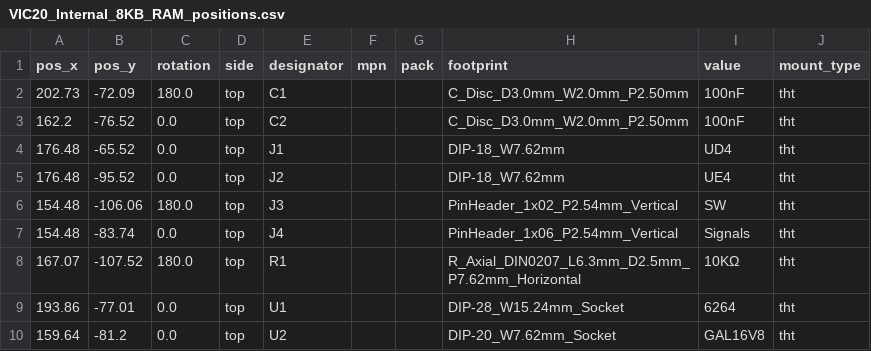
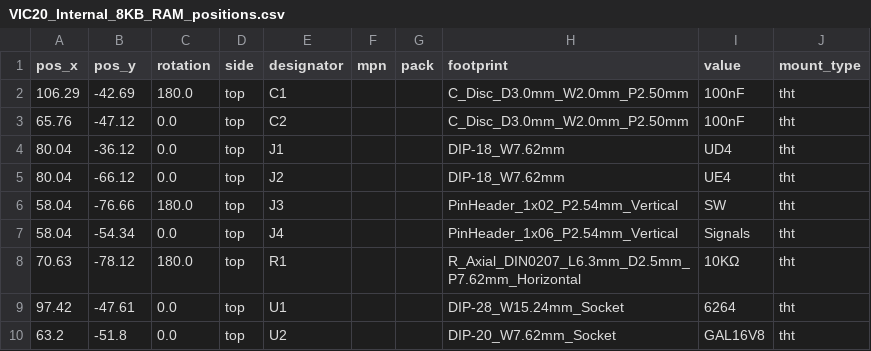
Before and after one commit to 0ddjob/Commodore_VIC20, a CSV file: Internal_8KB/Gerbers/VIC20_Internal_8KB_RAM_positions.csv, drawn as a sheet.

```diff
--- a/Internal_8KB/Gerbers/VIC20_Internal_8KB_RAM_positions.csv
+++ b/Internal_8KB/Gerbers/VIC20_Internal_8KB_RAM_positions.csv
@@ -1,10 +1,10 @@
 pos_x,pos_y,rotation,side,designator,mpn,pack,footprint,value,mount_type
-202.73,-72.09,180.0,top,C1,,,C_Disc_D3.0mm_W2.0mm_P2.50mm,100nF,tht
-162.2,-76.52,0.0,top,C2,,,C_Disc_D3.0mm_W2.0mm_P2.50mm,100nF,tht
-176.48,-65.52,0.0,top,J1,,,DIP-18_W7.62mm,UD4,tht
-176.48,-95.52,0.0,top,J2,,,DIP-18_W7.62mm,UE4,tht
-154.48,-106.06,180.0,top,J3,,,PinHeader_1x02_P2.54mm_Vertical,SW,tht
-154.48,-83.74,0.0,top,J4,,,PinHeader_1x06_P2.54mm_Vertical,Signals,tht
-167.07,-107.52,180.0,top,R1,,,R_Axial_DIN0207_L6.3mm_D2.5mm_P7.62mm_Horizontal,10KΩ,tht
-193.86,-77.01,0.0,top,U1,,,DIP-28_W15.24mm_Socket,6264,tht
-159.64,-81.2,0.0,top,U2,,,DIP-20_W7.62mm_Socket,GAL16V8,tht
+106.29,-42.69,180.0,top,C1,,,C_Disc_D3.0mm_W2.0mm_P2.50mm,100nF,tht
+65.76,-47.12,0.0,top,C2,,,C_Disc_D3.0mm_W2.0mm_P2.50mm,100nF,tht
+80.04,-36.12,0.0,top,J1,,,DIP-18_W7.62mm,UD4,tht
+80.04,-66.12,0.0,top,J2,,,DIP-18_W7.62mm,UE4,tht
+58.04,-76.66,180.0,top,J3,,,PinHeader_1x02_P2.54mm_Vertical,SW,tht
+58.04,-54.34,0.0,top,J4,,,PinHeader_1x06_P2.54mm_Vertical,Signals,tht
+70.63,-78.12,180.0,top,R1,,,R_Axial_DIN0207_L6.3mm_D2.5mm_P7.62mm_Horizontal,10KΩ,tht
+97.42,-47.61,0.0,top,U1,,,DIP-28_W15.24mm_Socket,6264,tht
+63.2,-51.8,0.0,top,U2,,,DIP-20_W7.62mm_Socket,GAL16V8,tht
```
Also changed, not shown: 6 other files.
